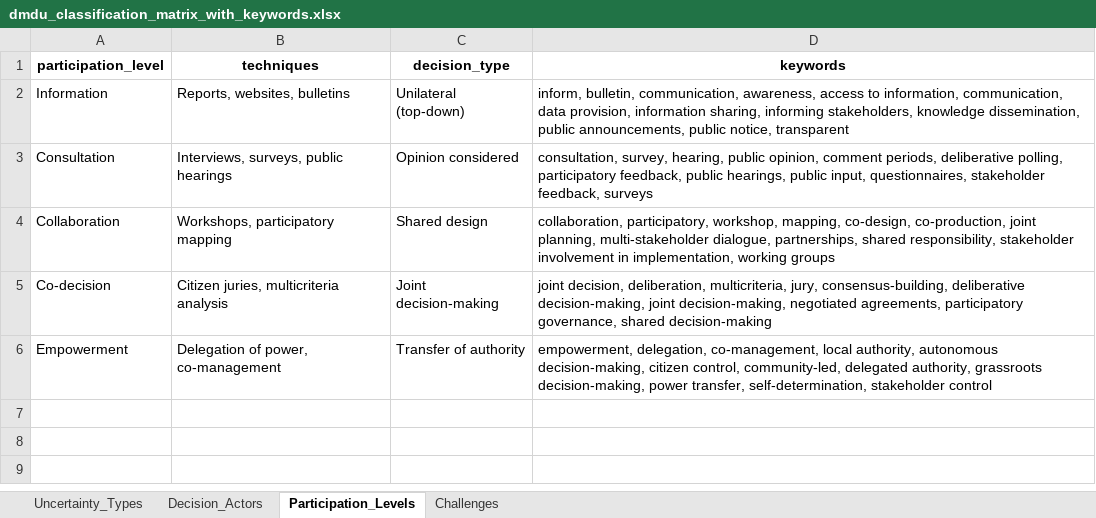
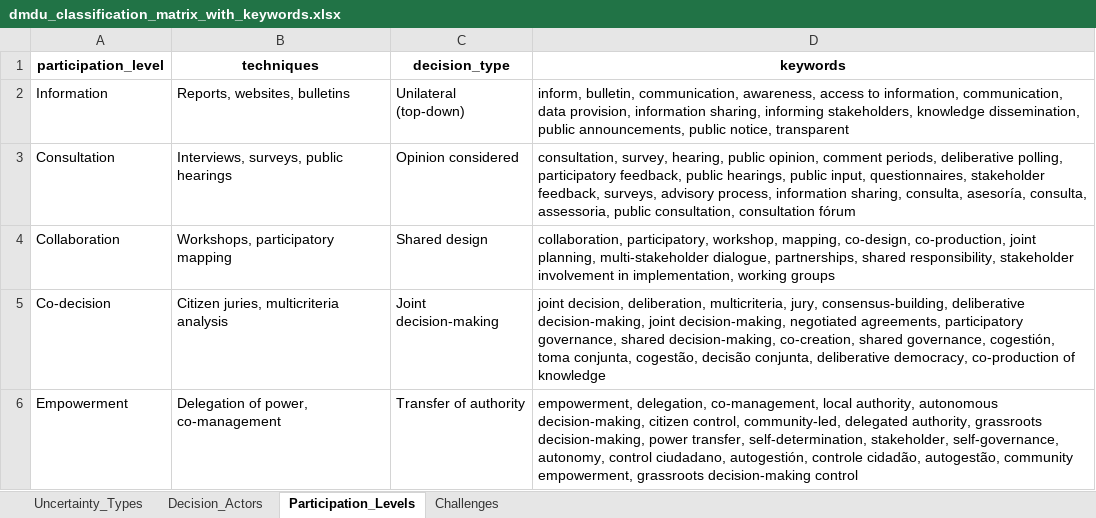
Before and after one commit to Caro-rawr/DMDU_LatinAmerica, an Excel workbook: Data/dmdu_classification_matrix_with_keywords.xlsx, sheet Participation_Levels, drawn as a sheet; values as stored, in another font and other column widths than the file's, no borders; the diff names each change by its address in the sheet, - before the commit and + after, or states it on an @@ line.

```diff
--- a/Data/dmdu_classification_matrix_with_keywords.xlsx (sheet Participation_Levels)
+++ b/Data/dmdu_classification_matrix_with_keywords.xlsx (sheet Participation_Levels)
-D3 (keywords): …stakeholder feedback, surveys
+D3 (keywords): …stakeholder feedback, surveys, advisory process, information sharing, consulta, asesoría, consulta, assessoria, public consultation, consultation fórum
-D5 (keywords): …governance, shared decision-making
+D5 (keywords): …governance, shared decision-making, co-creation, shared governance, cogestión, toma conjunta, cogestão, decisão conjunta, deliberative democracy, co-production of knowledge
-D6 (keywords): …transfer, self-determination, stakeholder control
+D6 (keywords): …transfer, self-determination, stakeholder, self-governance, autonomy, control ciudadano, autogestión, controle cidadão, autogestão, community empowerment, grassroots decision-making control
```
Also changed, not shown: sheet Challenges, sheet Decision_Actors, sheet Uncertainty_Types.
